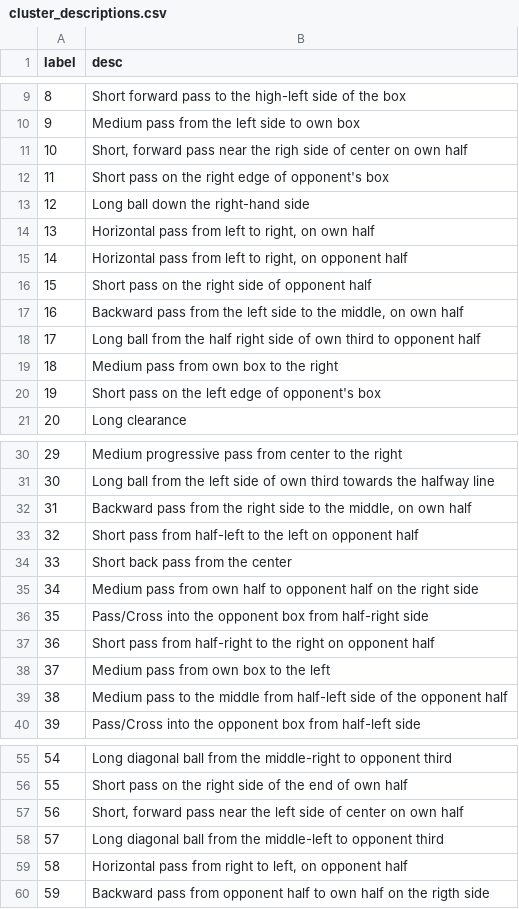
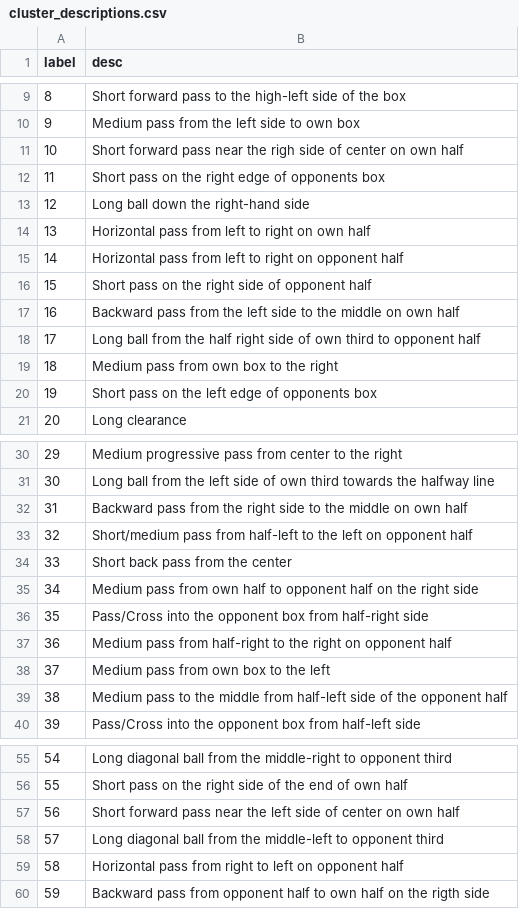
Before and after one commit to FootlyIQ/Frontend, a CSV file: public/cluster_descriptions.csv, drawn as a sheet; only a part is shown, gaps mark what is left out; the diff covers the shown part only.

Commit message:
Added a legend of cluster descriptions, using json

```diff
--- a/public/cluster_descriptions.csv
+++ b/public/cluster_descriptions.csv
@@ -11,2 +11,2 @@ label, desc
-10, "Short, forward pass near the righ side of center on own half"
-11, "Short pass on the right edge of opponent's box"
+10, Short forward pass near the righ side of center on own half
+11, Short pass on the right edge of opponents box
@@ -14,2 +14,2 @@ label, desc
-13, "Horizontal pass from left to right, on own half"
-14, "Horizontal pass from left to right, on opponent half"
+13, Horizontal pass from left to right on own half
+14, Horizontal pass from left to right on opponent half
@@ -17 +17 @@ label, desc
-16, "Backward pass from the left side to the middle, on own half"
+16, Backward pass from the left side to the middle on own half
@@ -20 +20 @@ label, desc
-19, "Short pass on the left edge of opponent's box"
+19, Short pass on the left edge of opponents box
@@ -32,2 +32,2 @@ label, desc
-31, "Backward pass from the right side to the middle, on own half"
-32, "Short pass from half-left to the left on opponent half"
+31, Backward pass from the right side to the middle on own half
+32, Short/medium pass from half-left to the left on opponent half
@@ -37 +37 @@ label, desc
-36, "Short pass from half-right to the right on opponent half"
+36, Medium pass from half-right to the right on opponent half
@@ -57 +57 @@ label, desc
-56, "Short, forward pass near the left side of center on own half"
+56, Short forward pass near the left side of center on own half
@@ -59 +59 @@ label, desc
-58, "Horizontal pass from right to left, on opponent half"
+58, Horizontal pass from right to left on opponent half
```
Also changed, not shown: 2 edited cells elsewhere in this file, 4 other files.
